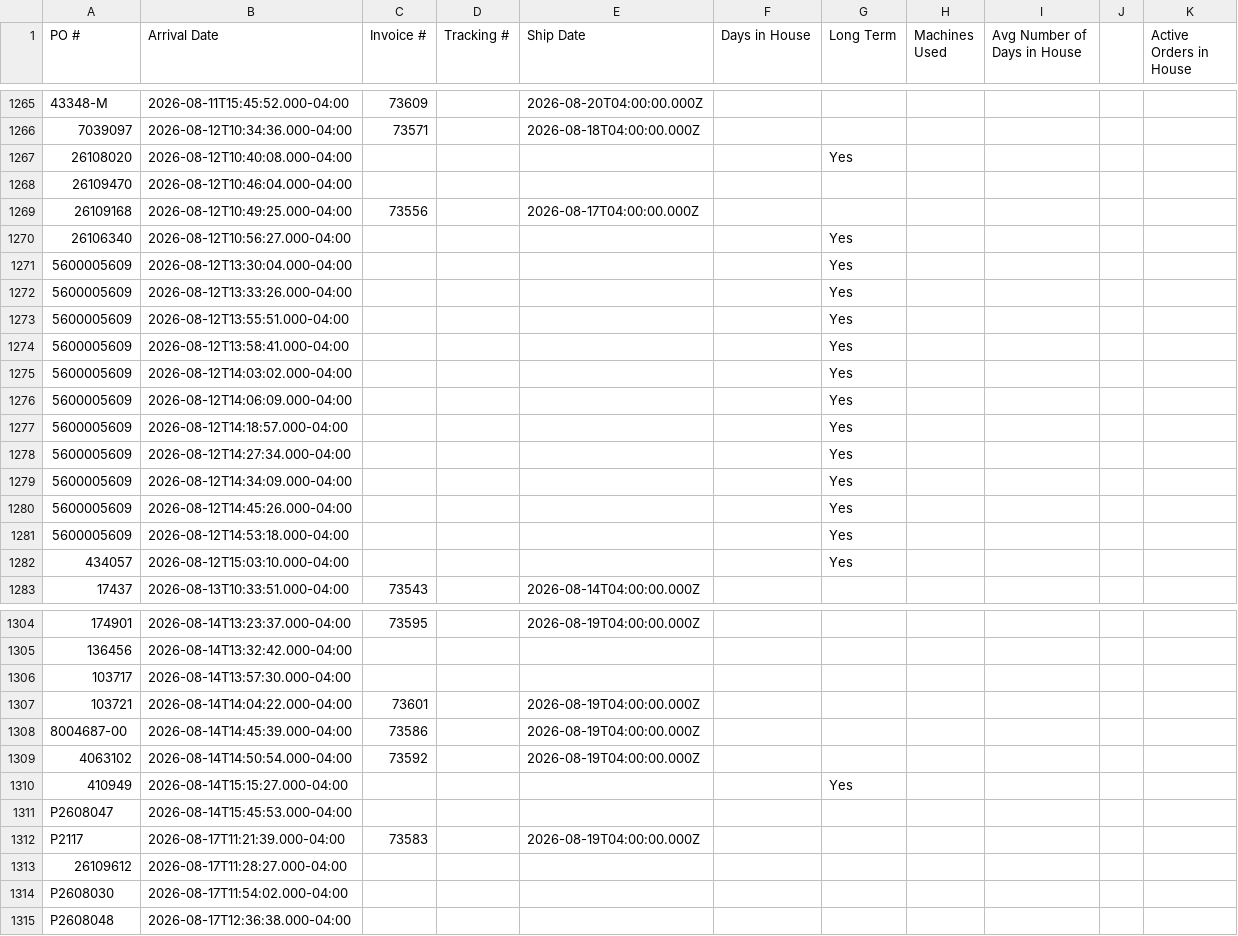
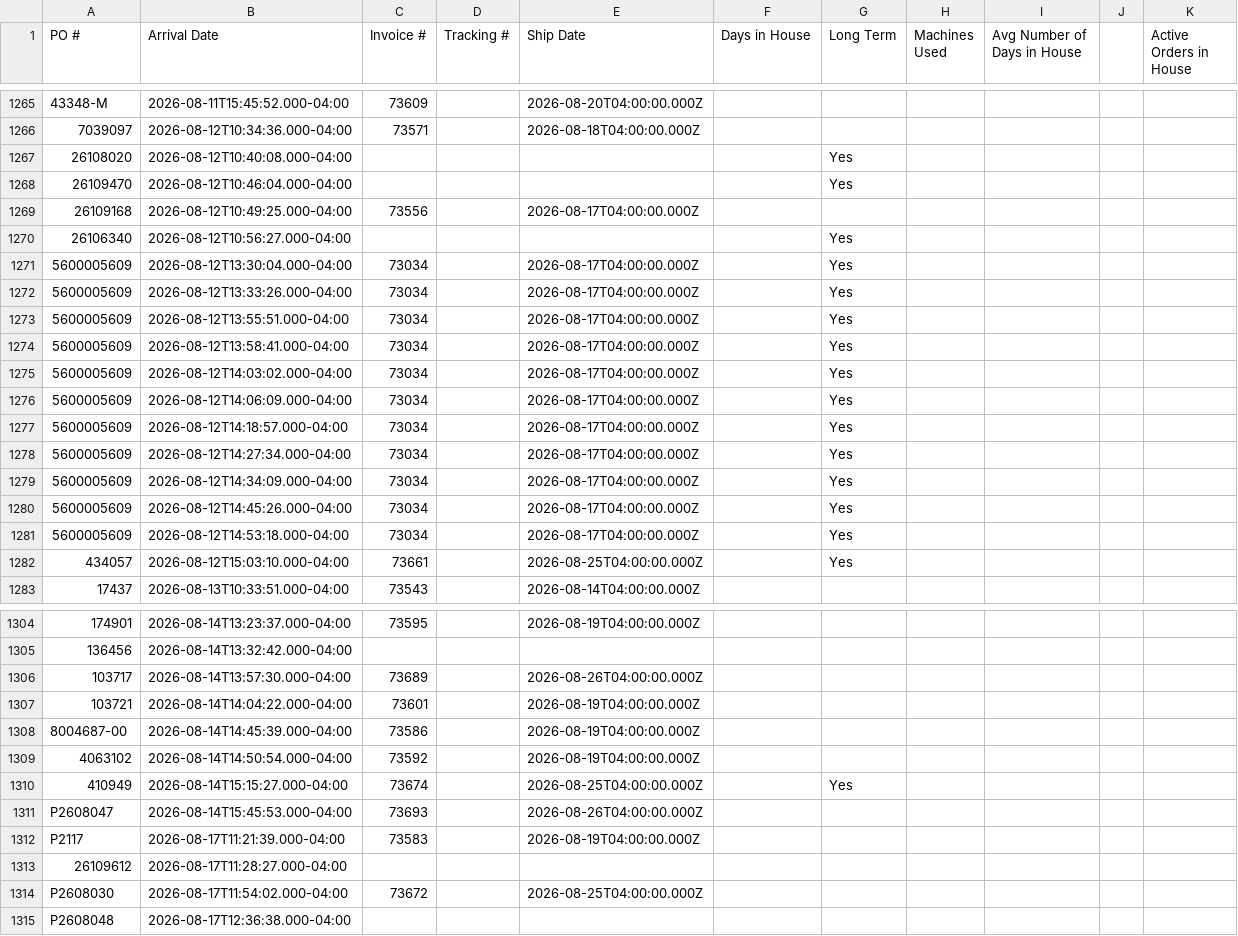
Before and after one commit to cgprecise/pic-dashboard, a CSV file: data.csv, drawn as a sheet; only a part is shown, gaps mark what is left out; the diff covers the shown part only; the diff names each change by its address in the sheet, - before the commit and + after, or states it on an @@ line.

```diff
--- a/data.csv
+++ b/data.csv
-G1268 (Long Term): (empty)
+G1268 (Long Term): Yes
-C1271:C1281 (Invoice #): (empty)
+C1271:C1281 (Invoice #): 73034
-E1271:E1281 (Ship Date): (empty)
+E1271:E1281 (Ship Date): 2026-08-17T04:00:00.000Z
-C1282 (Invoice #): (empty)
+C1282 (Invoice #): 73661
-E1282 (Ship Date): (empty)
+E1282 (Ship Date): 2026-08-25T04:00:00.000Z
-C1306 (Invoice #): (empty)
+C1306 (Invoice #): 73689
-E1306 (Ship Date): (empty)
+E1306 (Ship Date): 2026-08-26T04:00:00.000Z
-C1310 (Invoice #): (empty)
+C1310 (Invoice #): 73674
-E1310 (Ship Date): (empty)
+E1310 (Ship Date): 2026-08-25T04:00:00.000Z
-C1311 (Invoice #): (empty)
+C1311 (Invoice #): 73693
-E1311 (Ship Date): (empty)
+E1311 (Ship Date): 2026-08-26T04:00:00.000Z
-C1314 (Invoice #): (empty)
+C1314 (Invoice #): 73672
-E1314 (Ship Date): (empty)
+E1314 (Ship Date): 2026-08-25T04:00:00.000Z
```
Also changed, not shown: 25 added rows and 83 edited cells elsewhere in this file.
